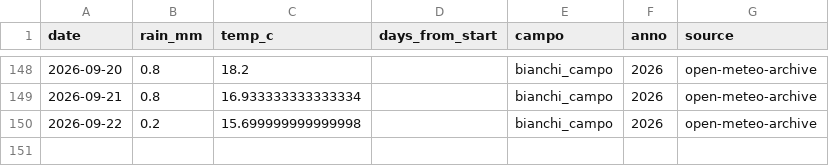
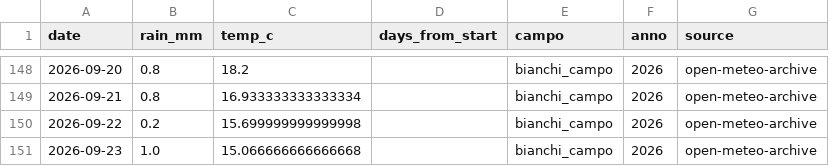
Before and after one commit to tommasobattistini/pascoli-data, a CSV file: meteo/meteo_bianchi_campo_2026.csv, drawn as a sheet; only a part is shown, gaps mark what is left out; the diff names each change by its address in the sheet, - before the commit and + after, or states it on an @@ line.

```diff
--- a/meteo/meteo_bianchi_campo_2026.csv
+++ b/meteo/meteo_bianchi_campo_2026.csv
+row 151: 2026-09-23 | 1.0 | 15.066666666666668 |  | bianchi_campo | 2026 | open-meteo-archive
```
Also changed, not shown: meteo/meteo_pascolo_1_2026.csv, meteo/meteo_pascolo_2_2026.csv, 22 other files.
